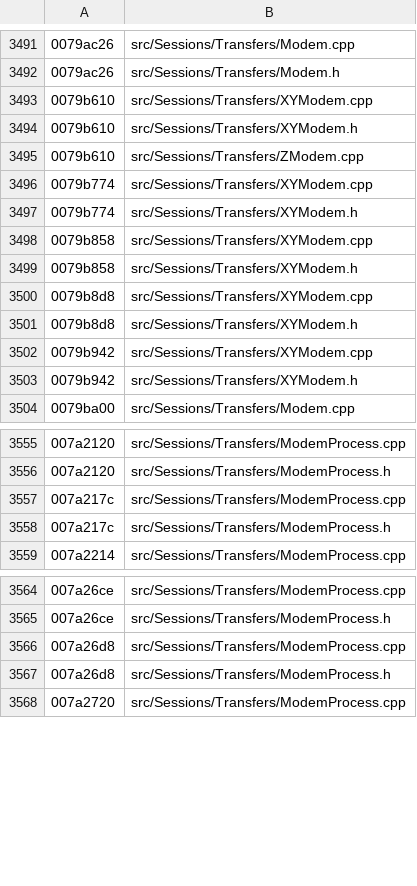
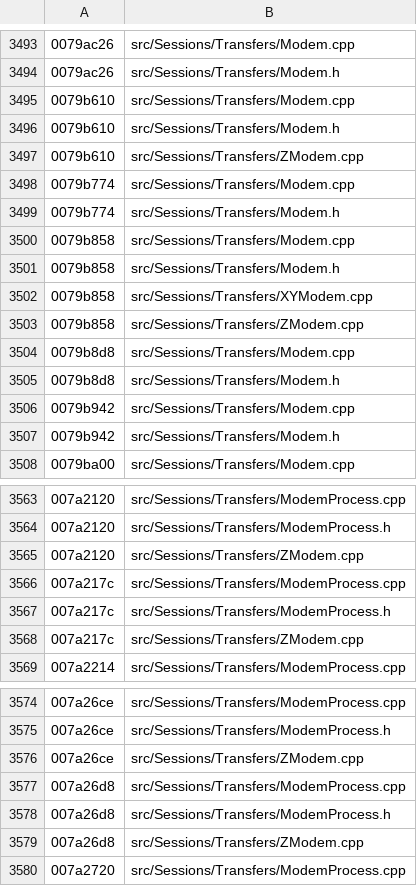
Before and after one commit to iotxfoundry/WindTerm, a TSV file: tools/re/data/fun_index.tsv, drawn as a sheet; only a part is shown, gaps mark what is left out; the diff covers the shown part only.

Commit message:
ZMODEM 启动腿与读槽落地:zmodem_init / FUN_007a0f86 由 cited 升真
本批把 ZModem 从「骨架 + cited」推到「能起进程、能解析输出」。

1. zmodem_init(0x007a04c2,2636B)→ ZModem::startTransfer(direction, args)
   - 参数表固定 "-b" "-e" "-v";发送追加待发文件表,接收追加接收文件名
   - 程序名实读:/vendors/lrzsz/sz(发送)/ /vendors/lrzsz/rz(接收)
   - 路径 = QDir::toNativeSeparators(applicationDirPath() + 程序名)
   - 三段 QRegularExpression(文件名 / 程序路径 / 进度)按原串构造
   - new ModemProcess(direction,nullptr) + new QThread(this);
     setProgram/setWorkingDirectory/setArguments/moveToThread;
     五条 connect;QThread::start(TimeCriticalPriority = 7)
2. FUN_007a0f86(3062B)→ ZModem::onProcessReadyRead(int channel)
   - channel 0(stdout):takeStdout → writeData 原样上行(协议流回终端)
   - channel 1(stderr):takeStderr → 累积 +0x88 → 抹程序路径 → 切行 →
     逐行 match(m_reB8) 抓 transferedSize/totalSize → transferProgress;
     match(m_reA8) 抓 transferFile → +0x38 并 m_progress.reset();
     每行 appendText 显示(含 "transfer" 的行只显示不解析)

字段模型勘正:
- ZModem 的 +0x70/+0x78 是 QSharedPointer<ModemProcess>(d / value),
  不是 QByteArray;isRunning 读的是进程 +0x28(命中旗标)取反
- ModemProcess::readyRead 的实参是 int 通道号(槽里 **(int**)(param_4+8))

方法归属勘正:
- writeData / writeByte / translateInput / appendLf / addSendFiles 只碰
  Modem 字段(+0x20/+0x28/+0x48)→ 从 XYModem 移入 Modem。依据:ZModem 也调
  0x0079b858,而 ZModem 与 XYModem 是兄弟(都直接继承 Modem),不是父子。
- 副作用:ZModem::feed 补上 translateInput(0x0079b610)

虚拟面:
- vt16 在两族签名不同(XYModem 无参 sendInit / ZModem 双参 startTransfer),
  不上升为 Modem 纯虚,各自声明,不编造统一签名。

账面:真实现 431(1.11%)/ 半成品 25 / 引用档 2263 / 未触及 36029。

```diff
--- a/tools/re/data/fun_index.tsv
+++ b/tools/re/data/fun_index.tsv
@@ -3492,13 +3494,15 @@
 0079ac26	src/Sessions/Transfers/Modem.h
-0079b610	src/Sessions/Transfers/XYModem.cpp
-0079b610	src/Sessions/Transfers/XYModem.h
+0079b610	src/Sessions/Transfers/Modem.cpp
+0079b610	src/Sessions/Transfers/Modem.h
 0079b610	src/Sessions/Transfers/ZModem.cpp
-0079b774	src/Sessions/Transfers/XYModem.cpp
-0079b774	src/Sessions/Transfers/XYModem.h
+0079b774	src/Sessions/Transfers/Modem.cpp
+0079b774	src/Sessions/Transfers/Modem.h
+0079b858	src/Sessions/Transfers/Modem.cpp
+0079b858	src/Sessions/Transfers/Modem.h
 0079b858	src/Sessions/Transfers/XYModem.cpp
-0079b858	src/Sessions/Transfers/XYModem.h
-0079b8d8	src/Sessions/Transfers/XYModem.cpp
-0079b8d8	src/Sessions/Transfers/XYModem.h
-0079b942	src/Sessions/Transfers/XYModem.cpp
-0079b942	src/Sessions/Transfers/XYModem.h
+0079b858	src/Sessions/Transfers/ZModem.cpp
+0079b8d8	src/Sessions/Transfers/Modem.cpp
+0079b8d8	src/Sessions/Transfers/Modem.h
+0079b942	src/Sessions/Transfers/Modem.cpp
+0079b942	src/Sessions/Transfers/Modem.h
 0079ba00	src/Sessions/Transfers/Modem.cpp
@@ -3556,4 +3564,6 @@
 007a2120	src/Sessions/Transfers/ModemProcess.h
+007a2120	src/Sessions/Transfers/ZModem.cpp
 007a217c	src/Sessions/Transfers/ModemProcess.cpp
 007a217c	src/Sessions/Transfers/ModemProcess.h
+007a217c	src/Sessions/Transfers/ZModem.cpp
 007a2214	src/Sessions/Transfers/ModemProcess.cpp
@@ -3565,4 +3575,6 @@
 007a26ce	src/Sessions/Transfers/ModemProcess.h
+007a26ce	src/Sessions/Transfers/ZModem.cpp
 007a26d8	src/Sessions/Transfers/ModemProcess.cpp
 007a26d8	src/Sessions/Transfers/ModemProcess.h
+007a26d8	src/Sessions/Transfers/ZModem.cpp
 007a2720	src/Sessions/Transfers/ModemProcess.cpp
```
Also changed, not shown: 7 added rows, 2 removed rows and 2 edited cells elsewhere in this file, 12 other files.
